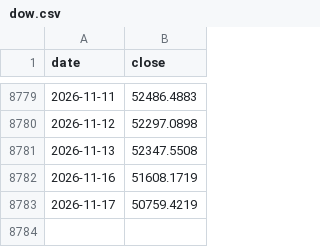
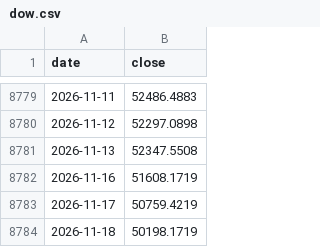
Before and after one commit to Tim-YonghoShin/dashboard, a CSV file: data/history/dow.csv, drawn as a sheet; only a part is shown, gaps mark what is left out; the diff names each change by its address in the sheet, - before the commit and + after, or states it on an @@ line.

```diff
--- a/data/history/dow.csv
+++ b/data/history/dow.csv
+row 8784: 2026-11-18 | 50198.1719
```
Also changed, not shown: data/history/gold.csv, data/history/kospi.csv, 19 other files.
